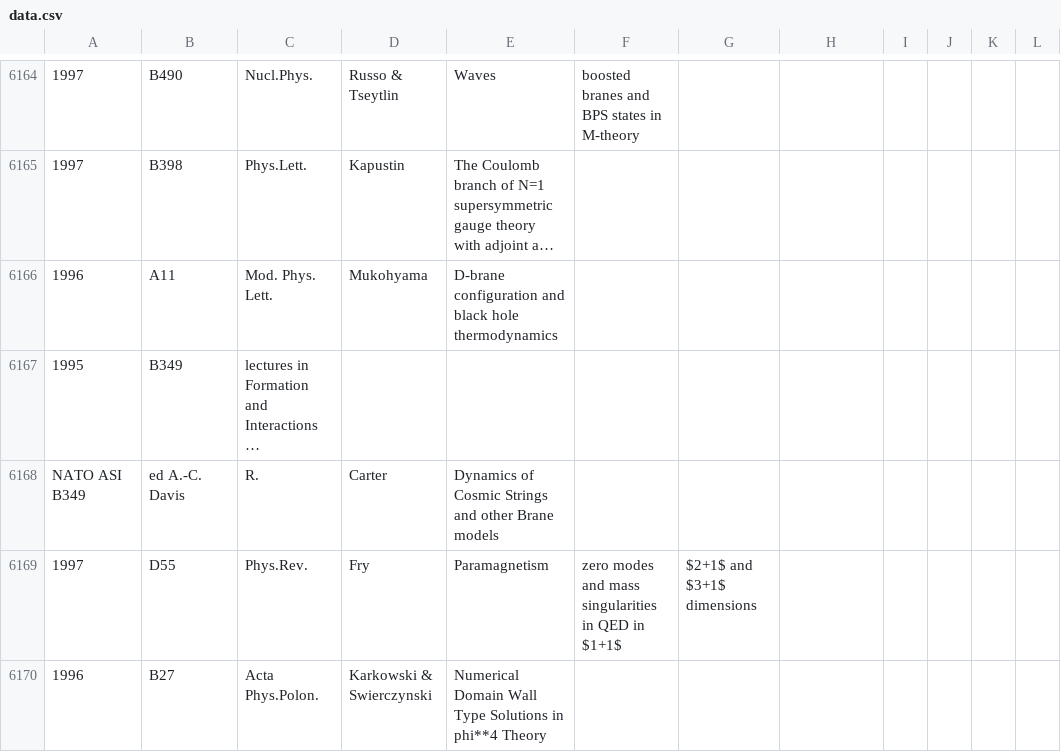
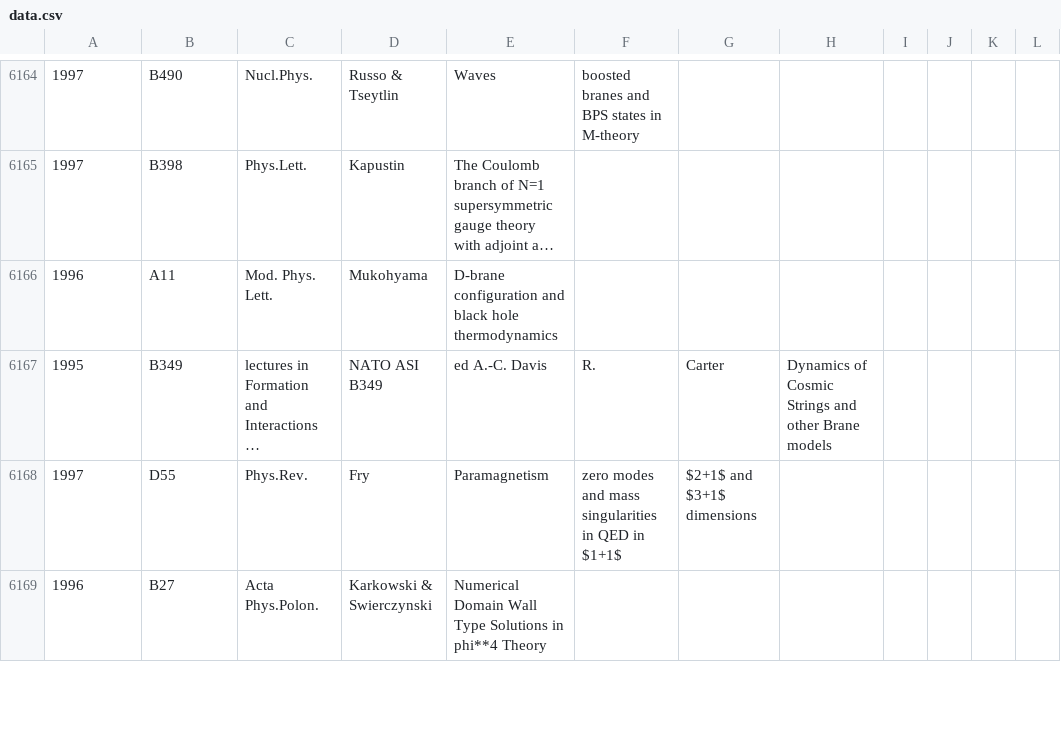
Before and after one commit to dgaus/cienciadatos, a CSV file: tp4/data.csv, drawn as a sheet; only a part is shown, gaps mark what is left out; long unchanged cells end in …; the diff names each change by its address in the sheet, - before the commit and + after, or states it on an @@ line.

```diff
--- a/tp4/data.csv
+++ b/tp4/data.csv
-D6167: (empty)
+D6167: NATO ASI B349
-E6167: (empty)
+E6167: ed A.-C. Davis
-F6167: (empty)
+F6167: R.
-G6167: (empty)
+G6167: Carter
-H6167: (empty)
+H6167: Dynamics of Cosmic Strings and other Brane models
-row 6168: NATO ASI B349 | ed A.-C. Davis | R. | Carter | Dynamics of Cosmic Strings and other Brane models
```
Also changed, not shown: 1 other file.
